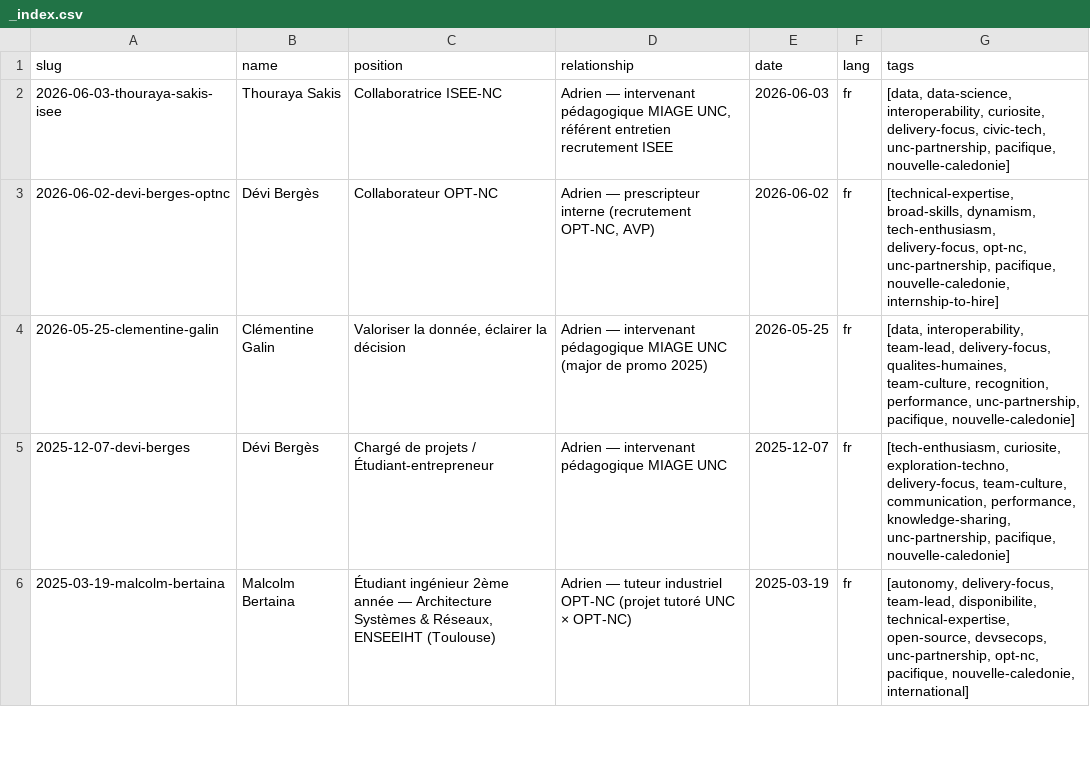
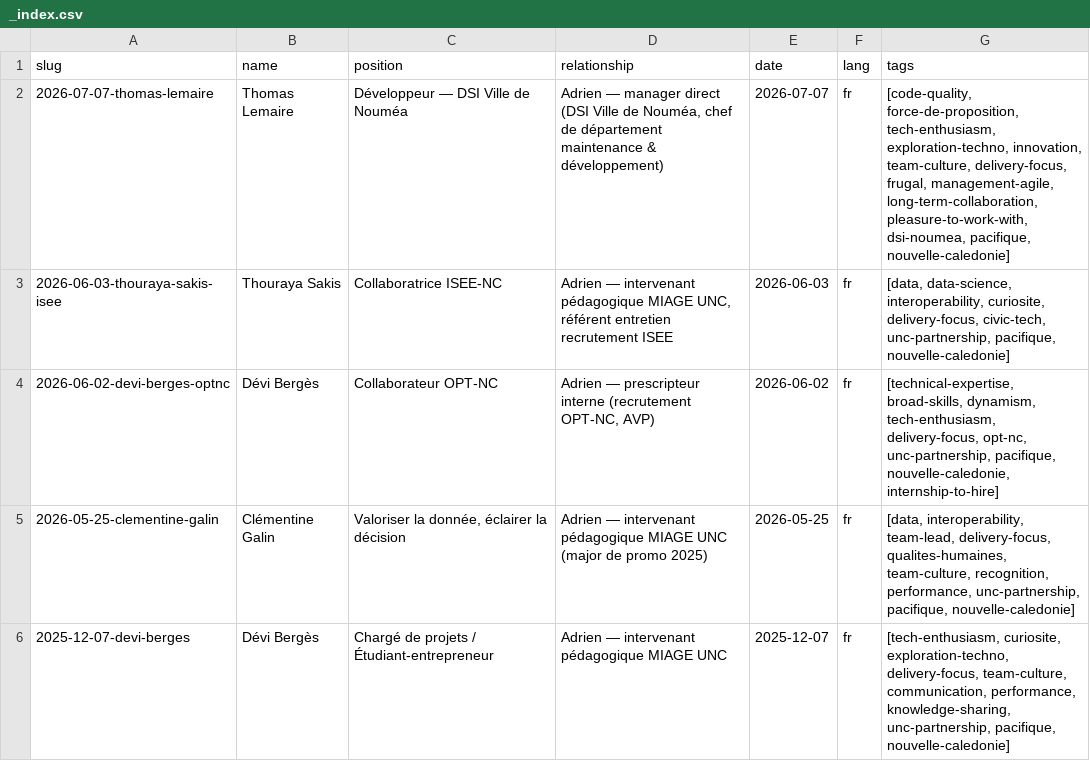
Before and after one commit to adriens/whoami, a CSV file: data/linkedin/adrien-sales/recommendations-given/_index.csv, drawn as a sheet; only a part is shown; the shorter side is filled out with more unchanged rows.

Commit message:
chore(linkedin): add recommendation-given — Thomas Lemaire
- context: collègue DSI Ville de Nouméa, plusieurs années de collaboration
- tags: code-quality, force-de-proposition, tech-enthusiasm, innovation, frugal, dsi-noumea

```diff
--- a/data/linkedin/adrien-sales/recommendations-given/_index.csv
+++ b/data/linkedin/adrien-sales/recommendations-given/_index.csv
@@ -1,2 +1,3 @@
 "slug","name","position","relationship","date","lang","tags"
+"2026-07-07-thomas-lemaire","Thomas Lemaire","Développeur — DSI Ville de Nouméa","Adrien — manager direct (DSI Ville de Nouméa, chef de département maintenance & développement)","2026-07-07","fr","[code-quality, force-de-proposition, tech-enthusiasm, exploration-techno, innovation, team-culture, delivery-focus, frugal, management-agile, long-term-collaboration, pleasure-to-work-with, dsi-noumea, pacifique, nouvelle-caledonie]"
 "2026-06-03-thouraya-sakis-isee","Thouraya Sakis","Collaboratrice ISEE-NC","Adrien — intervenant pédagogique MIAGE UNC, référent entretien recrutement ISEE","2026-06-03","fr","[data, data-science, interoperability, curiosite, delivery-focus, civic-tech, unc-partnership, pacifique, nouvelle-caledonie]"
```
Also changed, not shown: 1 other file.
